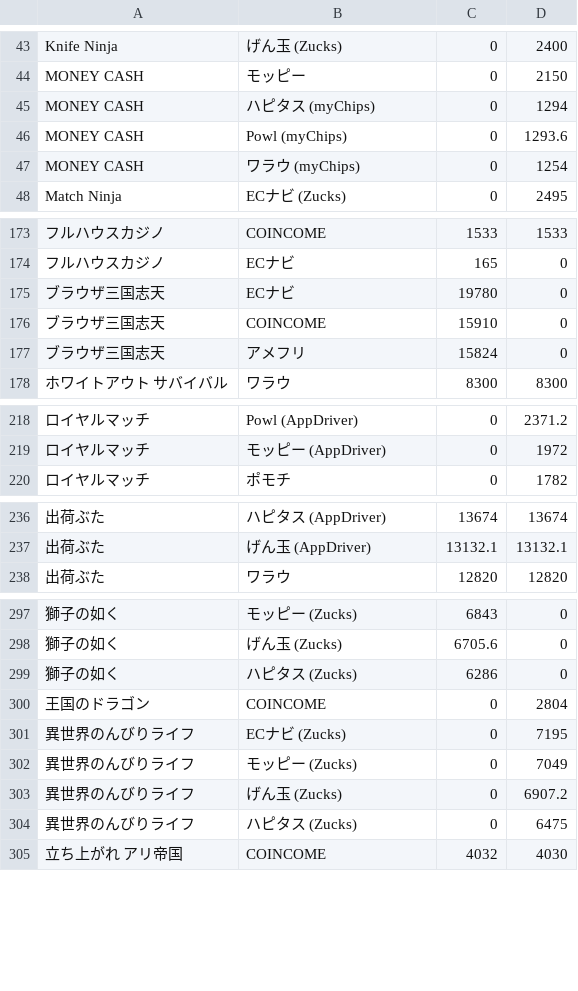
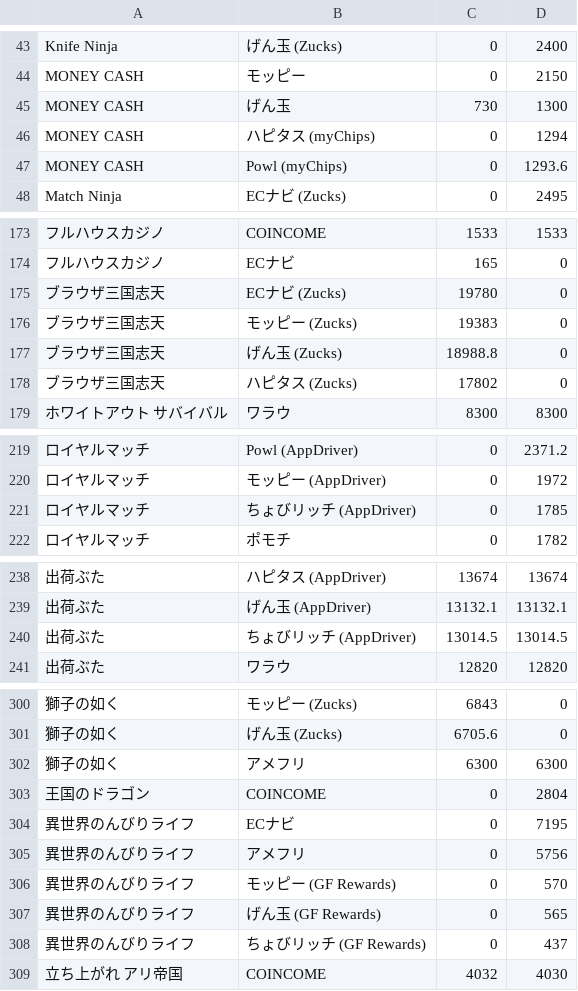
Before and after one commit to kochalog/dokotoku-data, a CSV file: daily/export.csv, drawn as a sheet; only a part is shown, gaps mark what is left out; removed rows and columns are numbered as before the commit, all else as after; the diff covers the shown part only; the diff names each change by its address in the sheet, - before the commit and + after, or states it on an @@ line.

```diff
--- a/daily/export.csv
+++ b/daily/export.csv
+row 45: MONEY CASH | げん玉 | 730 | 1300
-row 47: MONEY CASH | ワラウ (myChips) | 0 | 1254
-B175: ECナビ
+B175: ECナビ (Zucks)
-B176: COINCOME
+B176: モッピー (Zucks)
-C176: 15910
+C176: 19383
-B177: アメフリ
+B177: げん玉 (Zucks)
-C177: 15824
+C177: 18988.8
+row 178: ブラウザ三国志天 | ハピタス (Zucks) | 17802 | 0
+row 221: ロイヤルマッチ | ちょびリッチ (AppDriver) | 0 | 1785
+row 240: 出荷ぶた | ちょびリッチ (AppDriver) | 13014.5 | 13014.5
-row 299: 獅子の如く | ハピタス (Zucks) | 6286 | 0
+row 302: 獅子の如く | アメフリ | 6300 | 6300
-B304: ECナビ (Zucks)
+B304: ECナビ
+row 305: 異世界のんびりライフ | アメフリ | 0 | 5756
-B306: モッピー (Zucks)
+B306: モッピー (GF Rewards)
-D306: 7049
+D306: 570
-B307: げん玉 (Zucks)
+B307: げん玉 (GF Rewards)
-D307: 6907.2
+D307: 565
-B308: ハピタス (Zucks)
+B308: ちょびリッチ (GF Rewards)
-D308: 6475
+D308: 437
```
Also changed, not shown: 7 edited cells elsewhere in this file, 2 other files.
